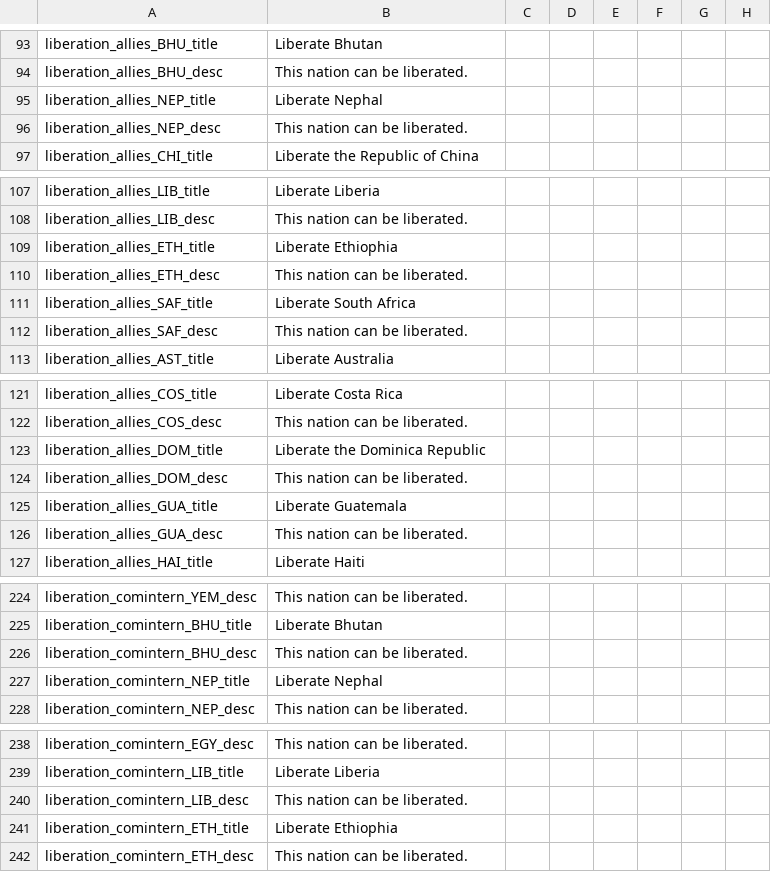
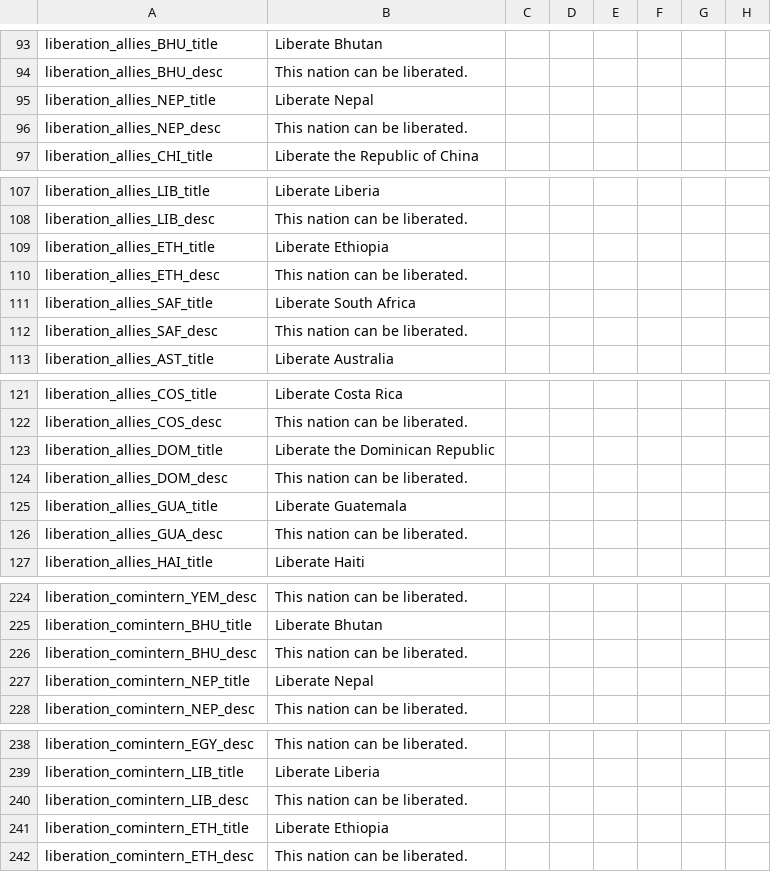
Before and after one commit to oumajgad/BlackICE, a CSV file: localisation/Decisions_other.csv, drawn as a sheet; only a part is shown, gaps mark what is left out; the diff covers the shown part only; the diff names each change by its address in the sheet, - before the commit and + after, or states it on an @@ line.

```diff
--- a/localisation/Decisions_other.csv
+++ b/localisation/Decisions_other.csv
-B95: Liberate Nephal
+B95: Liberate Nepal
-B109: Liberate Ethiophia
+B109: Liberate Ethiopia
-B123: Liberate the Dominica Republic
+B123: Liberate the Dominican Republic
-B227: Liberate Nephal
+B227: Liberate Nepal
-B241: Liberate Ethiophia
+B241: Liberate Ethiopia
```
Also changed, not shown: 1 edited cell elsewhere in this file, localisation/00_historia_events.csv, localisation/BlackIce_Soviet.csv, 1 other file.
